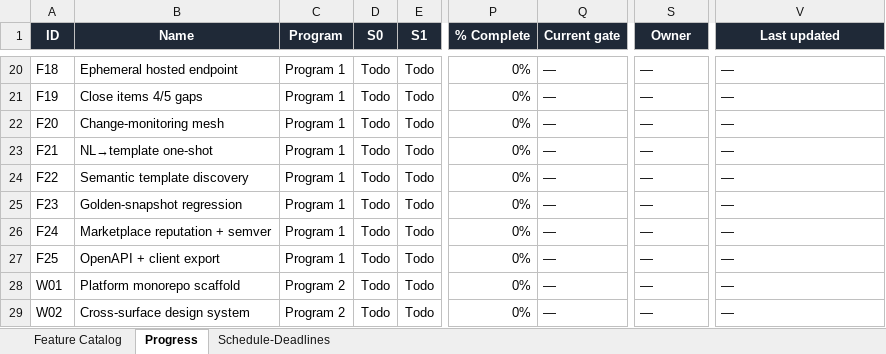
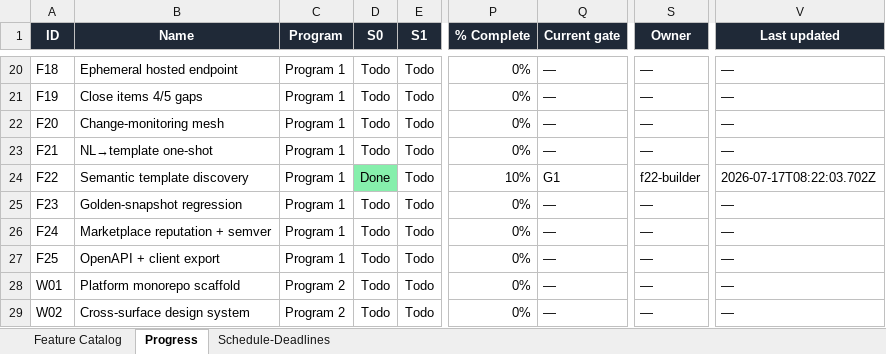
Before and after one commit to NeetigyaShah/APImeMCP, an Excel workbook: radical-pipeline/05-tracking/APImeMCP-Radical-Tracker.xlsx, sheet Progress, drawn as a sheet; only a part is shown, gaps mark what is left out; values as stored, in another font and other column widths than the file's, no borders; conditional formats not drawn; the diff names each change by its address in the sheet, - before the commit and + after, or states it on an @@ line.

Commit message:
chore: claim F22 discovery builder

```diff
--- a/radical-pipeline/05-tracking/APImeMCP-Radical-Tracker.xlsx (sheet Progress)
+++ b/radical-pipeline/05-tracking/APImeMCP-Radical-Tracker.xlsx (sheet Progress)
-D24 (S0): Todo
+D24 (S0): Done
-D24 fill: none
+D24 fill: #86EFAC
-P24 (% Complete): 0%
+P24 (% Complete): 10%
-Q24 (Current gate): —
+Q24 (Current gate): G1
-S24 (Owner): —
+S24 (Owner): f22-builder
-V24 (Last updated): —
+V24 (Last updated): 2026-07-17T08:22:03.702Z
```
Also changed, not shown: 1 other file.
